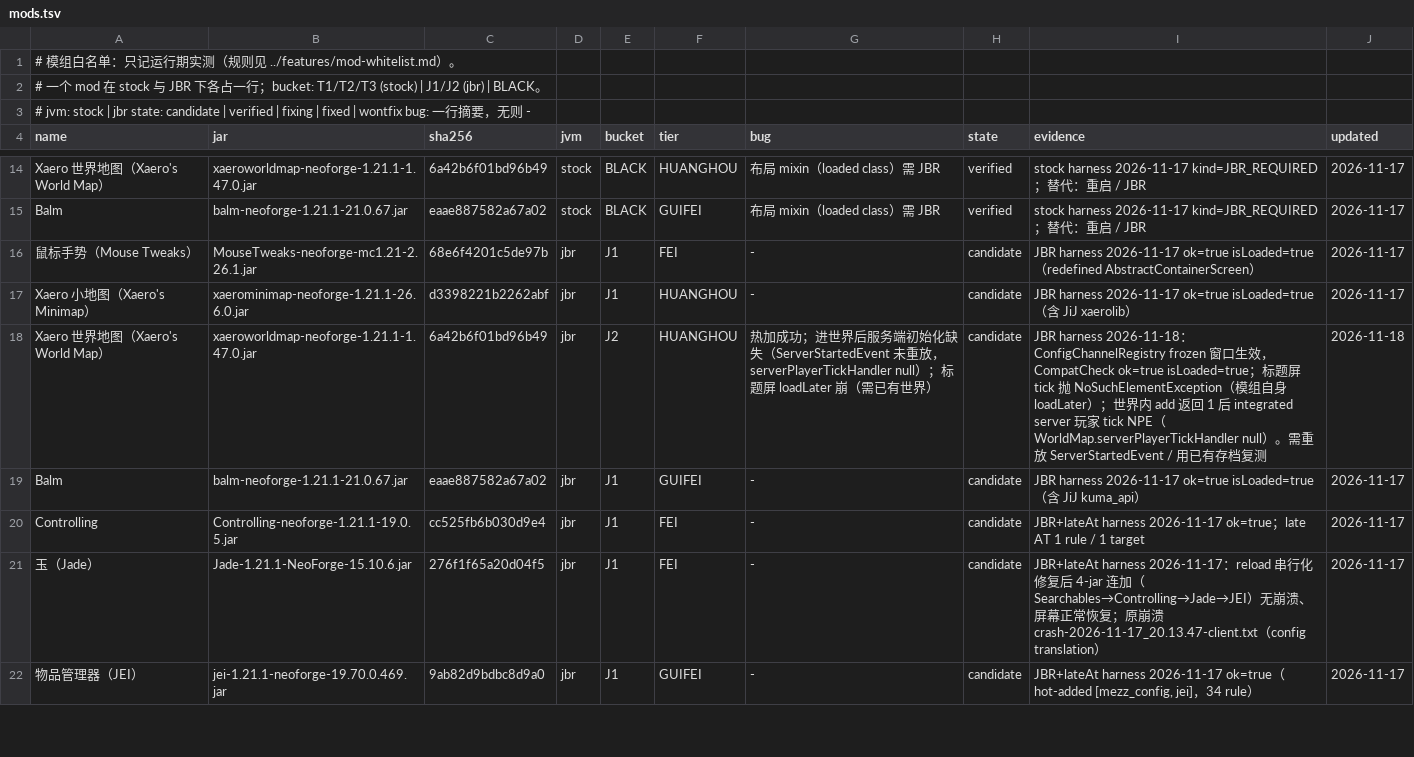
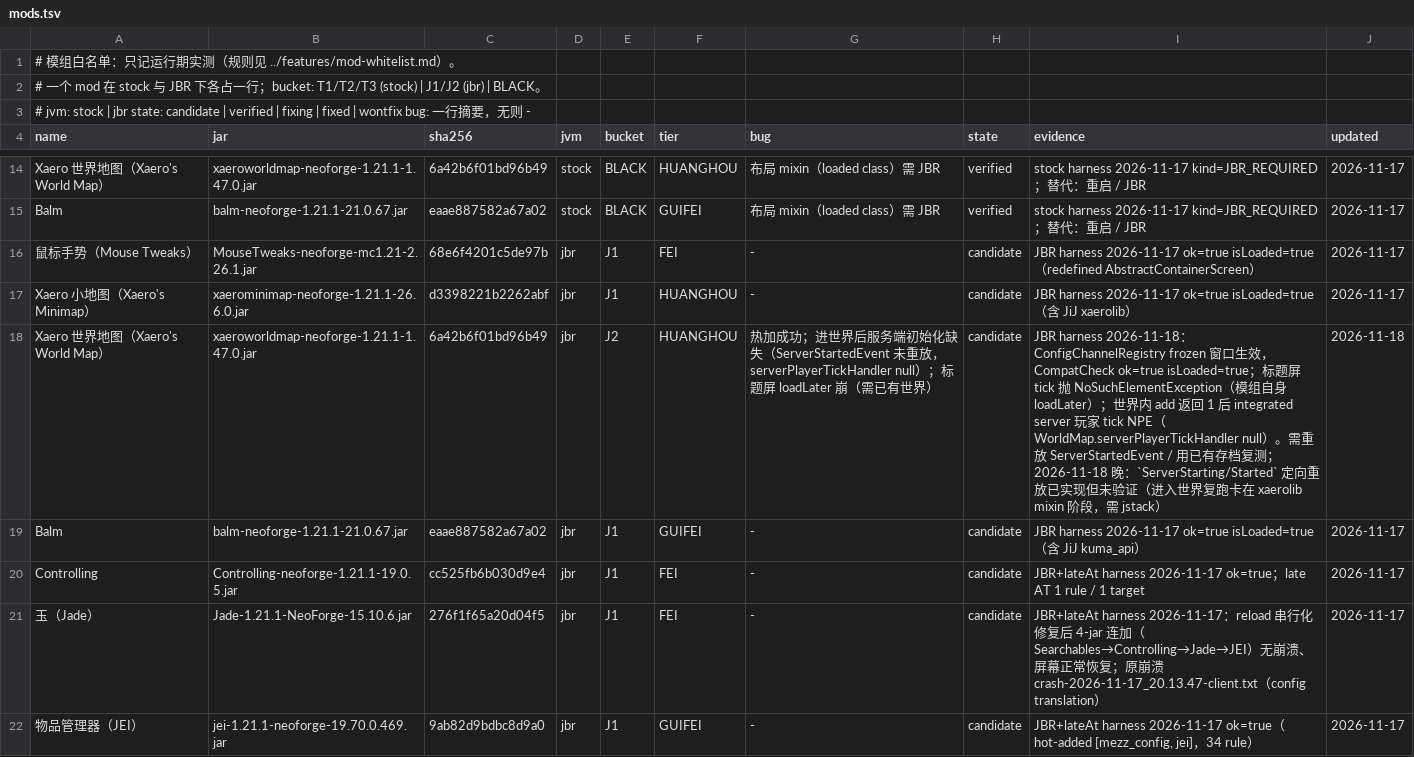
Before and after one commit to WanConcubine/Mod-Reloader, a TSV file: docs/whitelist/mods.tsv, drawn as a sheet; only a part is shown, gaps mark what is left out.

Commit message:
热加补强：服务端一次性事件定向重放（未验证）+ 诊断记录
- 新增 hotadd/ServerLifecycleReplay + EventBusSnapshot.addedSince：只对本次 add
  新增的 game-bus 监听器调用 ServerStartingEvent/ServerStartedEvent；集成服走
  Minecraft#getSingleplayerServer 兜底。代码已接线，但两次世界里复跑卡在
  xaerolib mixin 阶段（问题 54），尚未验证，status 如实标注。
- MixinAgentGuard 收窄回“只包 Mixin agent”（blanket 覆盖 redefine 路径）；
  Supplementaries/问题 47 需要在收窄后复验一次。
- 记录问题 53（client setup deferred task 早于热加包注入，World Map loadLater 崩）
  与 54（xaerolib mixin 阶段挂起，下次先 jstack 再杀）。
- 白名单证据与 status/history 同步；计数 J1×20 / J2×1 / BLACK×3。

```diff
--- a/docs/whitelist/mods.tsv
+++ b/docs/whitelist/mods.tsv
@@ -17,3 +17,3 @@ Balm	balm-neoforge-1.21.1-21.0.67.jar	eaae887582a67a02	stock	BLACK	GUIFEI	布局
 Xaero 小地图（Xaero's Minimap）	xaerominimap-neoforge-1.21.1-26.6.0.jar	d3398221b2262abf	jbr	J1	HUANGHOU	-	candidate	JBR harness 2026-11-17 ok=true isLoaded=true（含 JiJ xaerolib）	2026-11-17
-Xaero 世界地图（Xaero's World Map）	xaeroworldmap-neoforge-1.21.1-1.47.0.jar	6a42b6f01bd96b49	jbr	J2	HUANGHOU	热加成功；进世界后服务端初始化缺失（ServerStartedEvent 未重放，serverPlayerTickHandler null）；标题屏 loadLater 崩（需已有世界）	candidate	JBR harness 2026-11-18：ConfigChannelRegistry frozen 窗口生效，CompatCheck ok=true isLoaded=true；标题屏 tick 抛 NoSuchElementException（模组自身 loadLater）；世界内 add 返回 1 后 integrated server 玩家 tick NPE（WorldMap.serverPlayerTickHandler null）。需重放 ServerStartedEvent / 用已有存档复测	2026-11-18
+Xaero 世界地图（Xaero's World Map）	xaeroworldmap-neoforge-1.21.1-1.47.0.jar	6a42b6f01bd96b49	jbr	J2	HUANGHOU	热加成功；进世界后服务端初始化缺失（ServerStartedEvent 未重放，serverPlayerTickHandler null）；标题屏 loadLater 崩（需已有世界）	candidate	JBR harness 2026-11-18：ConfigChannelRegistry frozen 窗口生效，CompatCheck ok=true isLoaded=true；标题屏 tick 抛 NoSuchElementException（模组自身 loadLater）；世界内 add 返回 1 后 integrated server 玩家 tick NPE（WorldMap.serverPlayerTickHandler null）。需重放 ServerStartedEvent / 用已有存档复测；2026-11-18 晚：`ServerStarting/Started` 定向重放已实现但未验证（进入世界复跑卡在 xaerolib mixin 阶段，需 jstack）	2026-11-18
 Balm	balm-neoforge-1.21.1-21.0.67.jar	eaae887582a67a02	jbr	J1	GUIFEI	-	candidate	JBR harness 2026-11-17 ok=true isLoaded=true（含 JiJ kuma_api）	2026-11-17
```
Also changed, not shown: 7 other files.
